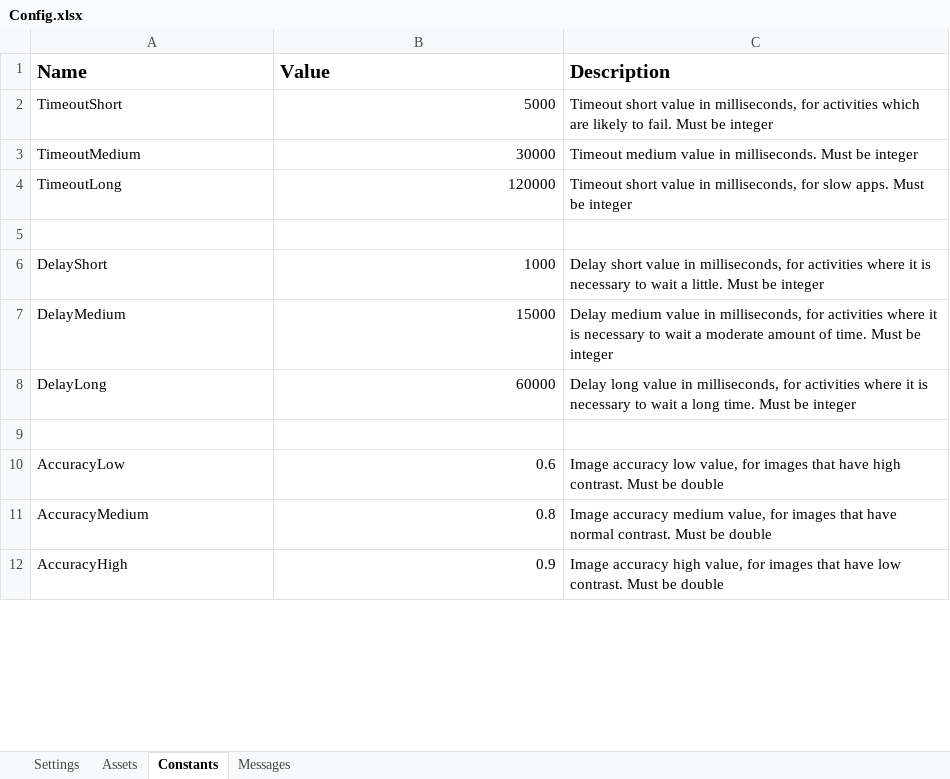
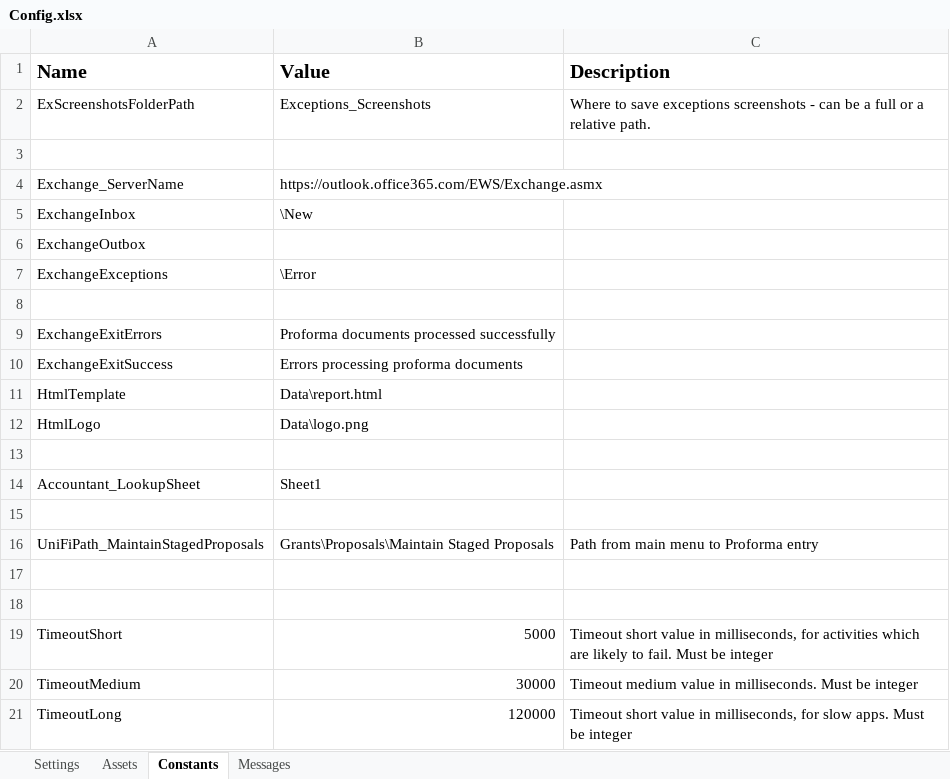
Before and after one commit to uqmgupt1/RpaUiPathProcess, an Excel workbook: Processes/FA_ChartStringProformaDetail/Data/Config.xlsx, sheet Constants, drawn as a sheet; only a part is shown; the shorter side is filled out with more unchanged rows; values as stored, in another font and other column widths than the file's, no borders; the diff covers the shown part only; the diff names each change by its address in the sheet, - before the commit and + after, or states it on an @@ line.

Commit message:
EndJobReport.xaml Changed Dict(Str, Obj) to Dict(Str, Str) Config.xlsx changes to exception messages, moved environment depended settings into settings sheet with suffix report.html added rpa.ads@its.uq.edu.au InitAllSettings.xaml checks if any name ends with DEV, TEST, STAGING or PROD, will discard any that don't match the operating environment

```diff
--- a/Processes/FA_ChartStringProformaDetail/Data/Config.xlsx (sheet Constants)
+++ b/Processes/FA_ChartStringProformaDetail/Data/Config.xlsx (sheet Constants)
+row 2: ExScreenshotsFolderPath | Exceptions_Screenshots | Where to save exceptions screenshots - can be a full or a relative path.
+row 3: (empty)
+row 4: Exchange_ServerName | https://outlook.office365.com/EWS/Exchange.asmx
+row 5: ExchangeInbox | \New
+row 6: ExchangeOutbox
+row 7: ExchangeExceptions | \Error
+row 8: (empty)
@@ row 15 moved to row 9: ExchangeExitErrors @@
@@ row 16 moved to row 10: ExchangeExitSuccess @@
@@ row 19 moved to row 11: HtmlTemplate @@
@@ row 20 moved to row 12: HtmlLogo @@
+row 13: (empty)
+row 14: Accountant_LookupSheet | Sheet1
+row 15: (empty)
+row 16: UniFiPath_MaintainStagedProposals | Grants\Proposals\Maintain Staged Proposals | Path from main menu to Proforma entry
+row 17: (empty)
+row 18: (empty)
```
Also changed, not shown: 4 removed rows elsewhere in this sheet, sheet Messages, sheet Settings, sheet Assets, 15 other files.
